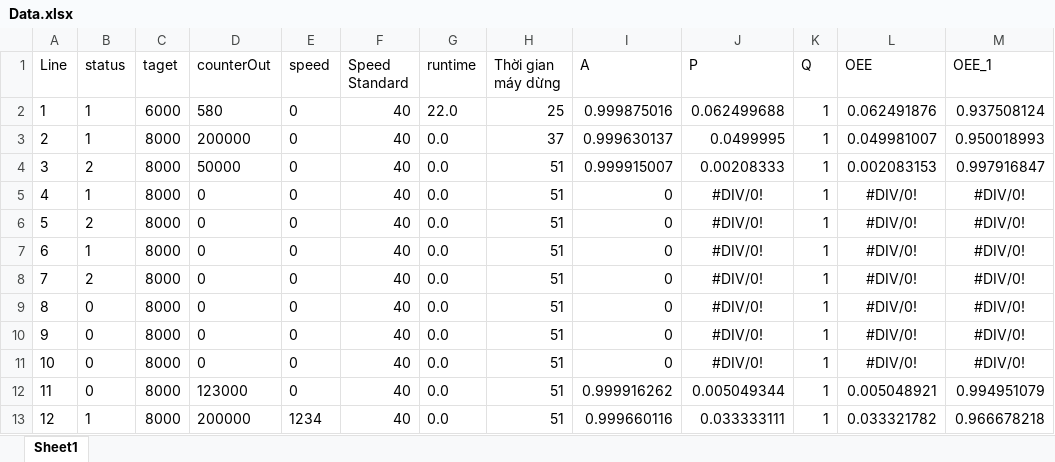
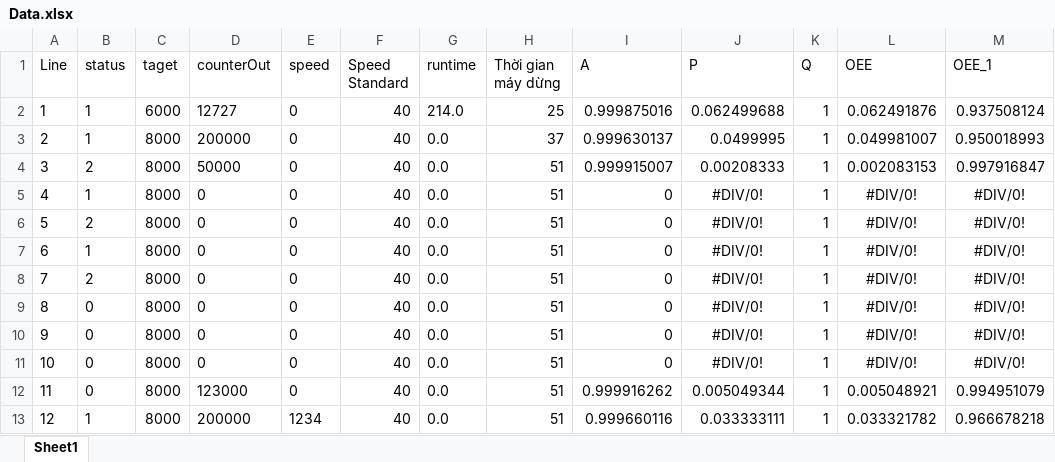
Before and after one commit to vuong-nguyen-24072001/imag-oee, an Excel workbook: backend/imag_commplc-mysql/src/main/resources/DataExcel/Data.xlsx, sheet Sheet1, drawn as a sheet; values as stored, in another font and other column widths than the file's, no borders; the diff names each change by its address in the sheet, - before the commit and + after, or states it on an @@ line.

```diff
--- a/backend/imag_commplc-mysql/src/main/resources/DataExcel/Data.xlsx (sheet Sheet1)
+++ b/backend/imag_commplc-mysql/src/main/resources/DataExcel/Data.xlsx (sheet Sheet1)
-D2 (counterOut): 580
+D2 (counterOut): 12727
-G2 (runtime): 22.0
+G2 (runtime): 214.0
```
Also changed, not shown: 5 other files.
